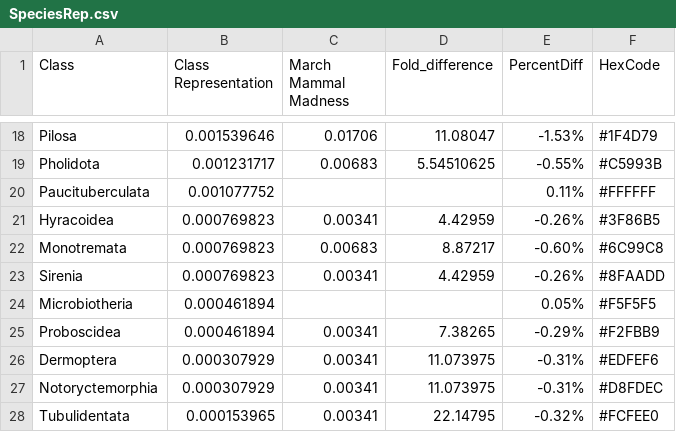
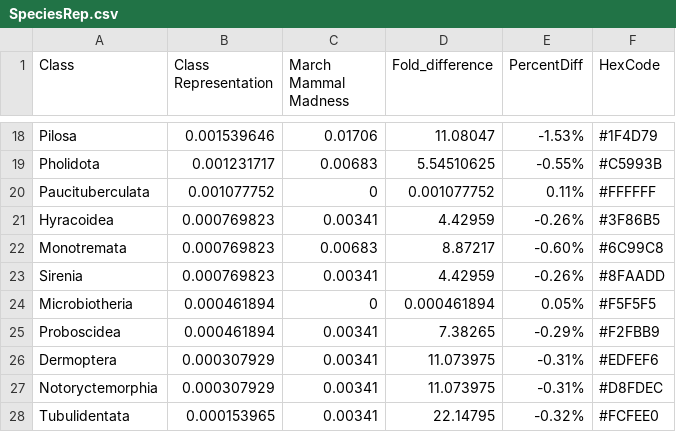
Before and after one commit to maunadasari/MMMManuscript, a CSV file: Data/SpeciesRep.csv, drawn as a sheet; only a part is shown, gaps mark what is left out; the diff names each change by its address in the sheet, - before the commit and + after, or states it on an @@ line.

Commit message:
changed the size of species rep fig and switched an NA in the csv to a 0

```diff
--- a/Data/SpeciesRep.csv
+++ b/Data/SpeciesRep.csv
-C20 (March Mammal Madness): (empty)
+C20 (March Mammal Madness): 0
-D20 (Fold_difference): (empty)
+D20 (Fold_difference): 0.001077752
-C24 (March Mammal Madness): (empty)
+C24 (March Mammal Madness): 0
-D24 (Fold_difference): (empty)
+D24 (Fold_difference): 0.000461894
```
Also changed, not shown: 3 other files.
